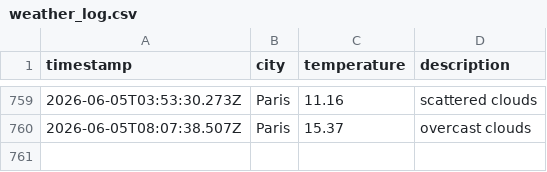
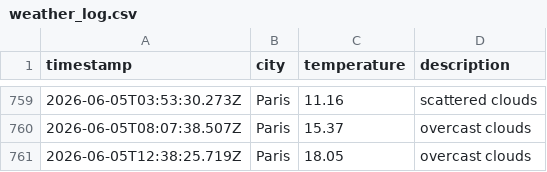
Before and after one commit to KirubaJ05/weatherAppTest, a CSV file: data/weather_log.csv, drawn as a sheet; only a part is shown, gaps mark what is left out.

```diff
--- a/data/weather_log.csv
+++ b/data/weather_log.csv
@@ -760 +760,2 @@ timestamp,city,temperature,description
 2026-06-05T08:07:38.507Z,Paris,15.37,overcast clouds
+2026-06-05T12:38:25.719Z,Paris,18.05,overcast clouds
```
Also changed, not shown: 1 other file.
